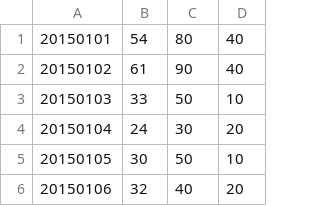
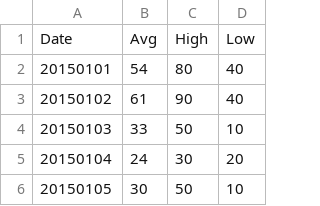
Before and after one commit to Vluuks/DataProcessing, a CSV file: Homework/week5/Data/data2015.csv, drawn as a sheet; only a part is shown; the shorter side is filled out with more unchanged rows.

Commit message:
data change, not elegant but at least it works

```diff
--- a/Homework/week5/Data/data2015.csv
+++ b/Homework/week5/Data/data2015.csv
@@ -1 +1,2 @@
+Date,Avg,High,Low
 20150101,54,80,40
```
Also changed, not shown: 2 other files.
